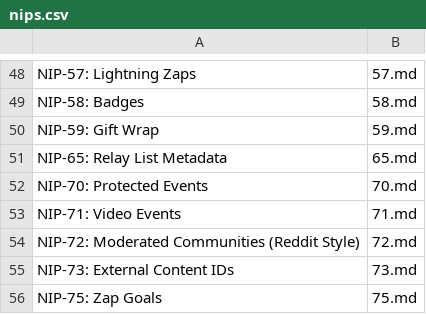
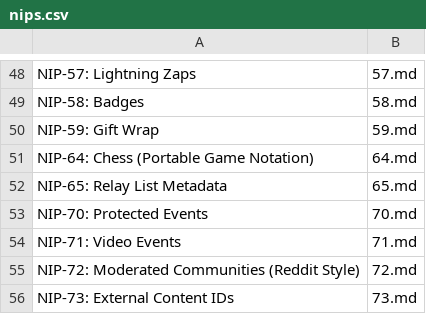
Before and after one commit to AsaiToshiya/nostr-toybox, a CSV file: fortune-nips-bot/nips.csv, drawn as a sheet; only a part is shown, gaps mark what is left out; the shorter side is filled out with more unchanged rows.

Commit message:
Update nips.csv

```diff
--- a/fortune-nips-bot/nips.csv
+++ b/fortune-nips-bot/nips.csv
@@ -50,2 +50,3 @@ NIP-58: Badges,58.md
 NIP-59: Gift Wrap,59.md
+NIP-64: Chess (Portable Game Notation),64.md
 NIP-65: Relay List Metadata,65.md
```
